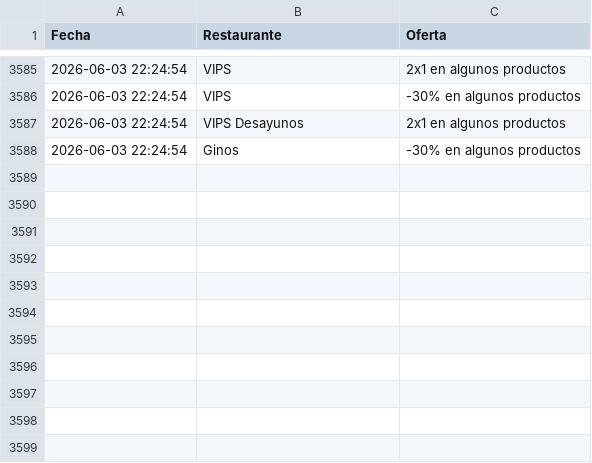
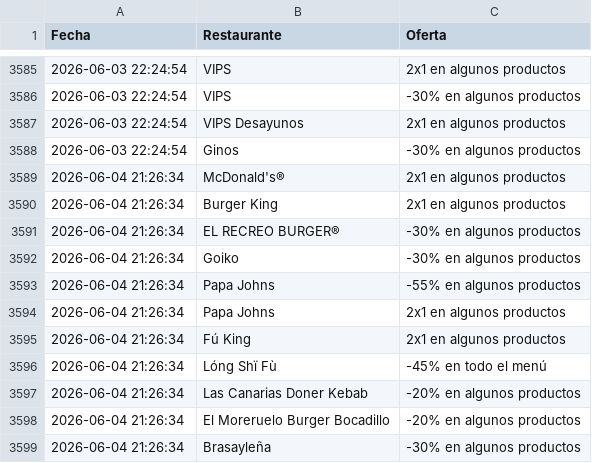
Before and after one commit to adripalenzuela/glovo-scraper, a CSV file: historial_ofertas.csv, drawn as a sheet; only a part is shown, gaps mark what is left out; the diff names each change by its address in the sheet, - before the commit and + after, or states it on an @@ line.

Commit message:
Actualización diaria de ofertas

```diff
--- a/historial_ofertas.csv
+++ b/historial_ofertas.csv
+row 3589: 2026-06-04 21:26:34 | McDonald's® | 2x1 en algunos productos
+row 3590: 2026-06-04 21:26:34 | Burger King | 2x1 en algunos productos
+row 3591: 2026-06-04 21:26:34 | EL RECREO BURGER® | -30% en algunos productos
+row 3592: 2026-06-04 21:26:34 | Goiko | -30% en algunos productos
+row 3593: 2026-06-04 21:26:34 | Papa Johns | -55% en algunos productos
+row 3594: 2026-06-04 21:26:34 | Papa Johns | 2x1 en algunos productos
+row 3595: 2026-06-04 21:26:34 | Fú King | 2x1 en algunos productos
+row 3596: 2026-06-04 21:26:34 | Lóng Shï Fù | -45% en todo el menú
+row 3597: 2026-06-04 21:26:34 | Las Canarias Doner Kebab | -20% en algunos productos
+row 3598: 2026-06-04 21:26:34 | El Moreruelo Burger Bocadillo | -20% en algunos productos
+row 3599: 2026-06-04 21:26:34 | Brasayleña | -30% en algunos productos
```
